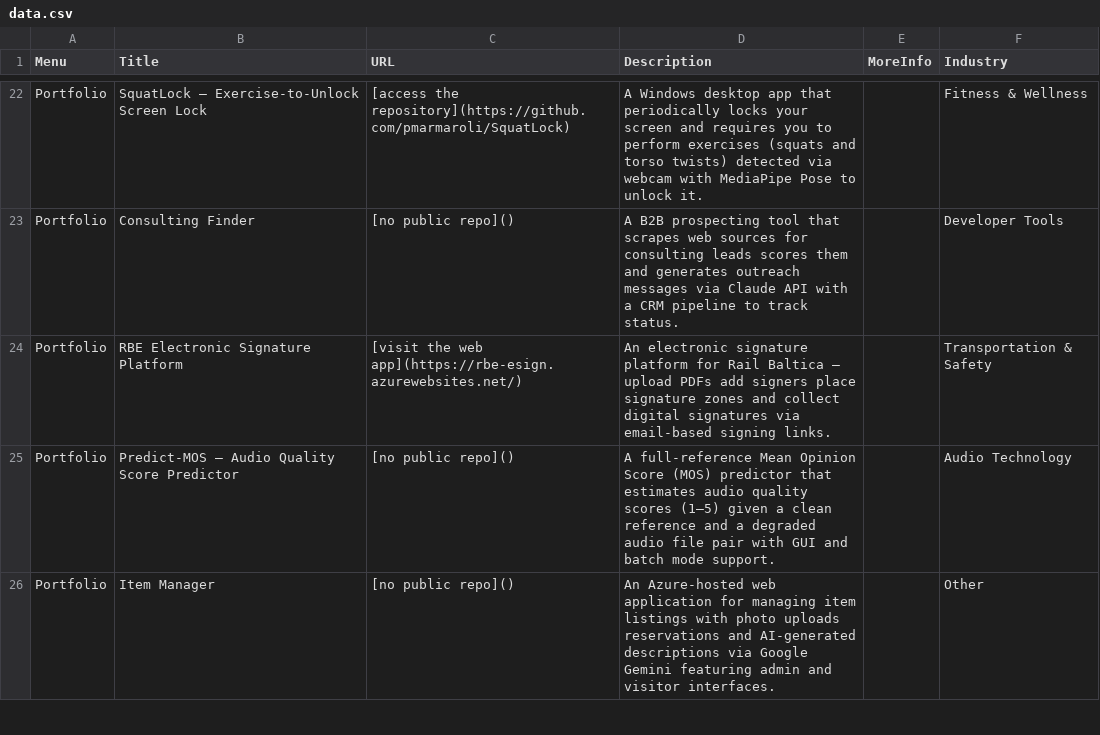
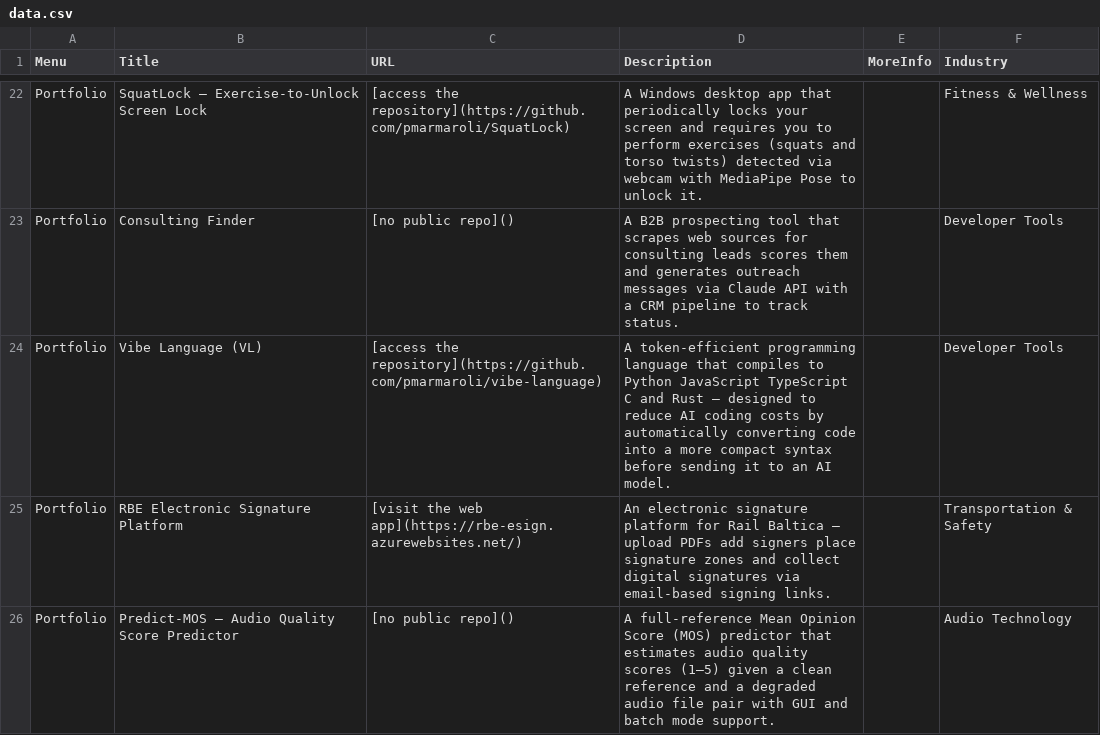
Before and after one commit to pmarmaroli/pmarmaroli.github.io, a CSV file: data.csv, drawn as a sheet; only a part is shown, gaps mark what is left out; the shorter side is filled out with more unchanged rows; the diff names each change by its address in the sheet, - before the commit and + after, or states it on an @@ line.

Commit message:
Enhance portfolio UI with industry filters, update project descriptions, and improve CSV data handling

```diff
--- a/data.csv
+++ b/data.csv
+row 24: Portfolio | Vibe Language (VL) | [access the repository](https://github.com/pmarmaroli/vibe-language) | A token-efficient programming language that compiles to Python JavaScript TypeScript C and Rust — designed to reduce AI coding costs by automatically converting code into a more compact syntax before sending it to an AI model. |  | Developer Tools
```
Also changed, not shown: 3 other files.
